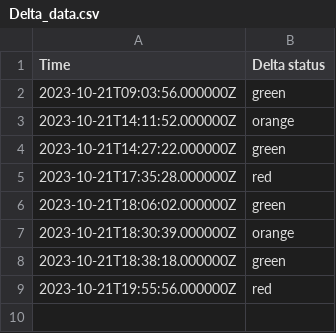
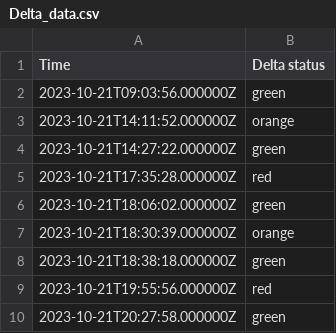
Before and after one commit to EwoutH/jotihunt-2022, a CSV file: status/Delta_data.csv, drawn as a sheet; the diff names each change by its address in the sheet, - before the commit and + after, or states it on an @@ line.

```diff
--- a/status/Delta_data.csv
+++ b/status/Delta_data.csv
+row 10: 2023-10-21T20:27:58.000000Z | green
```
Also changed, not shown: 1 other file.
